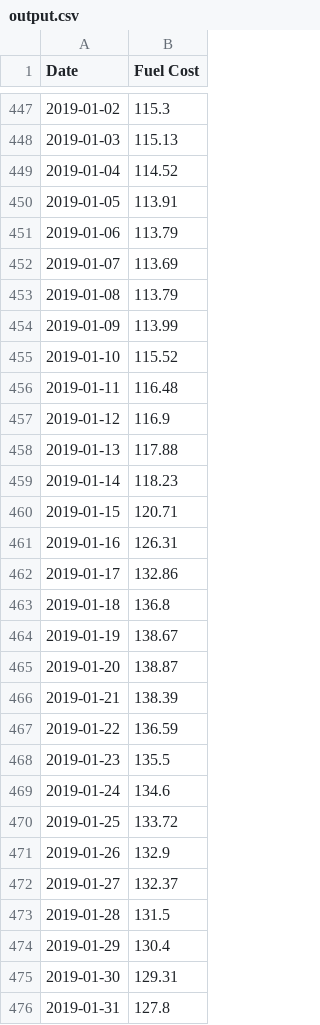
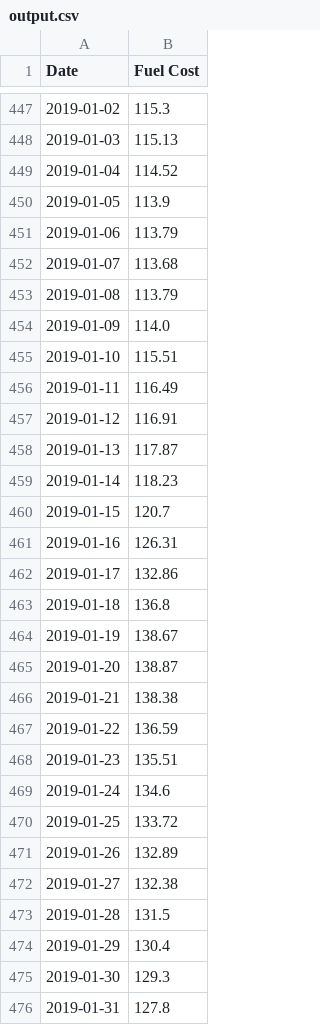
Before and after one commit to daveallie/data, a CSV file: accc-fuel/extract-image-data/output.csv, drawn as a sheet; only a part is shown, gaps mark what is left out; the diff covers the shown part only.

Commit message:
Updated Data

```diff
--- a/accc-fuel/extract-image-data/output.csv
+++ b/accc-fuel/extract-image-data/output.csv
@@ -449,13 +449,13 @@ Date,Fuel Cost
 2019-01-04,114.52
-2019-01-05,113.91
+2019-01-05,113.9
 2019-01-06,113.79
-2019-01-07,113.69
+2019-01-07,113.68
 2019-01-08,113.79
-2019-01-09,113.99
-2019-01-10,115.52
-2019-01-11,116.48
-2019-01-12,116.9
-2019-01-13,117.88
+2019-01-09,114.0
+2019-01-10,115.51
+2019-01-11,116.49
+2019-01-12,116.91
+2019-01-13,117.87
 2019-01-14,118.23
-2019-01-15,120.71
+2019-01-15,120.7
 2019-01-16,126.31
@@ -465,12 +465,12 @@ Date,Fuel Cost
 2019-01-20,138.87
-2019-01-21,138.39
+2019-01-21,138.38
 2019-01-22,136.59
-2019-01-23,135.5
+2019-01-23,135.51
 2019-01-24,134.6
 2019-01-25,133.72
-2019-01-26,132.9
-2019-01-27,132.37
+2019-01-26,132.89
+2019-01-27,132.38
 2019-01-28,131.5
 2019-01-29,130.4
-2019-01-30,129.31
+2019-01-30,129.3
 2019-01-31,127.8
```
Also changed, not shown: 62 added rows and 7 edited cells elsewhere in this file.
